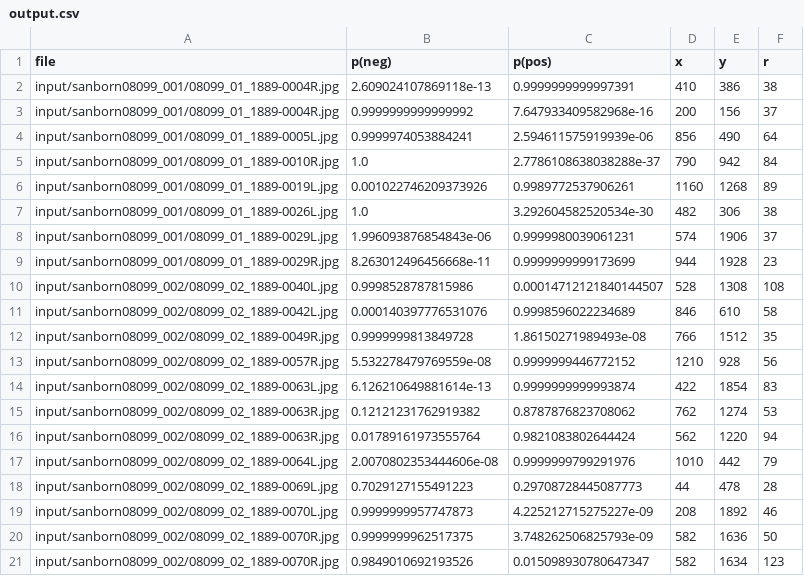
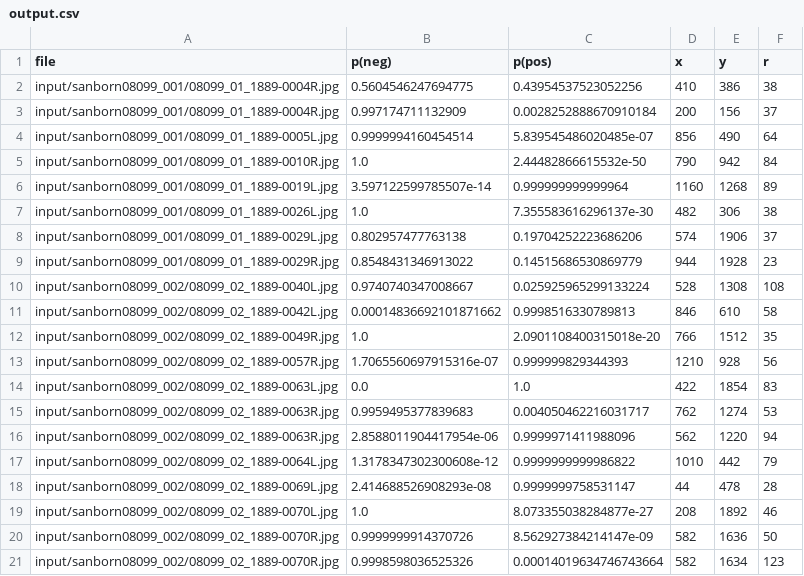
Before and after one commit to TollefsonJ/MGP_circle_detection, a CSV file: output.csv, drawn as a sheet.

Commit message:
input output folders, jupyter notebook

```diff
--- a/output.csv
+++ b/output.csv
@@ -1,21 +1,21 @@
 file,p(neg),p(pos),x,y,r
-input/sanborn08099_001/08099_01_1889-0004R.jpg,2.609024107869118e-13,0.9999999999997391,410,386,38
-input/sanborn08099_001/08099_01_1889-0004R.jpg,0.9999999999999992,7.647933409582968e-16,200,156,37
-input/sanborn08099_001/08099_01_1889-0005L.jpg,0.9999974053884241,2.594611575919939e-06,856,490,64
-input/sanborn08099_001/08099_01_1889-0010R.jpg,1.0,2.7786108638038288e-37,790,942,84
-input/sanborn08099_001/08099_01_1889-0019L.jpg,0.001022746209373926,0.9989772537906261,1160,1268,89
-input/sanborn08099_001/08099_01_1889-0026L.jpg,1.0,3.292604582520534e-30,482,306,38
-input/sanborn08099_001/08099_01_1889-0029L.jpg,1.996093876854843e-06,0.9999980039061231,574,1906,37
-input/sanborn08099_001/08099_01_1889-0029R.jpg,8.263012496456668e-11,0.9999999999173699,944,1928,23
-input/sanborn08099_002/08099_02_1889-0040L.jpg,0.9998528787815986,0.00014712121840144507,528,1308,108
-input/sanborn08099_002/08099_02_1889-0042L.jpg,0.000140397776531076,0.9998596022234689,846,610,58
-input/sanborn08099_002/08099_02_1889-0049R.jpg,0.9999999813849728,1.86150271989493e-08,766,1512,35
-input/sanborn08099_002/08099_02_1889-0057R.jpg,5.532278479769559e-08,0.9999999446772152,1210,928,56
-input/sanborn08099_002/08099_02_1889-0063L.jpg,6.126210649881614e-13,0.9999999999993874,422,1854,83
-input/sanborn08099_002/08099_02_1889-0063R.jpg,0.12121231762919382,0.8787876823708062,762,1274,53
-input/sanborn08099_002/08099_02_1889-0063R.jpg,0.01789161973555764,0.9821083802644424,562,1220,94
-input/sanborn08099_002/08099_02_1889-0064L.jpg,2.0070802353444606e-08,0.9999999799291976,1010,442,79
-input/sanborn08099_002/08099_02_1889-0069L.jpg,0.7029127155491223,0.29708728445087773,44,478,28
-input/sanborn08099_002/08099_02_1889-0070L.jpg,0.9999999957747873,4.225212715275227e-09,208,1892,46
-input/sanborn08099_002/08099_02_1889-0070R.jpg,0.9999999962517375,3.748262506825793e-09,582,1636,50
-input/sanborn08099_002/08099_02_1889-0070R.jpg,0.9849010692193526,0.015098930780647347,582,1634,123
+input/sanborn08099_001/08099_01_1889-0004R.jpg,0.5604546247694775,0.43954537523052256,410,386,38
+input/sanborn08099_001/08099_01_1889-0004R.jpg,0.997174711132909,0.0028252888670910184,200,156,37
+input/sanborn08099_001/08099_01_1889-0005L.jpg,0.9999994160454514,5.839545486020485e-07,856,490,64
+input/sanborn08099_001/08099_01_1889-0010R.jpg,1.0,2.44482866615532e-50,790,942,84
+input/sanborn08099_001/08099_01_1889-0019L.jpg,3.597122599785507e-14,0.999999999999964,1160,1268,89
+input/sanborn08099_001/08099_01_1889-0026L.jpg,1.0,7.355583616296137e-30,482,306,38
+input/sanborn08099_001/08099_01_1889-0029L.jpg,0.802957477763138,0.19704252223686206,574,1906,37
+input/sanborn08099_001/08099_01_1889-0029R.jpg,0.8548431346913022,0.14515686530869779,944,1928,23
+input/sanborn08099_002/08099_02_1889-0040L.jpg,0.9740740347008667,0.025925965299133224,528,1308,108
+input/sanborn08099_002/08099_02_1889-0042L.jpg,0.00014836692101871662,0.9998516330789813,846,610,58
+input/sanborn08099_002/08099_02_1889-0049R.jpg,1.0,2.0901108400315018e-20,766,1512,35
+input/sanborn08099_002/08099_02_1889-0057R.jpg,1.7065560697915316e-07,0.999999829344393,1210,928,56
+input/sanborn08099_002/08099_02_1889-0063L.jpg,0.0,1.0,422,1854,83
+input/sanborn08099_002/08099_02_1889-0063R.jpg,0.9959495377839683,0.004050462216031717,762,1274,53
+input/sanborn08099_002/08099_02_1889-0063R.jpg,2.8588011904417954e-06,0.9999971411988096,562,1220,94
+input/sanborn08099_002/08099_02_1889-0064L.jpg,1.3178347302300608e-12,0.9999999999986822,1010,442,79
+input/sanborn08099_002/08099_02_1889-0069L.jpg,2.414688526908293e-08,0.9999999758531147,44,478,28
+input/sanborn08099_002/08099_02_1889-0070L.jpg,1.0,8.073355038284877e-27,208,1892,46
+input/sanborn08099_002/08099_02_1889-0070R.jpg,0.9999999914370726,8.562927384214147e-09,582,1636,50
+input/sanborn08099_002/08099_02_1889-0070R.jpg,0.9998598036525326,0.00014019634746743664,582,1634,123
```
Also changed, not shown: 5 other files.
